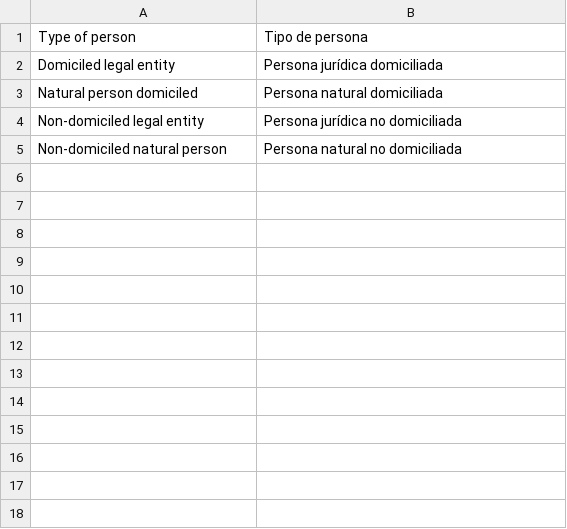
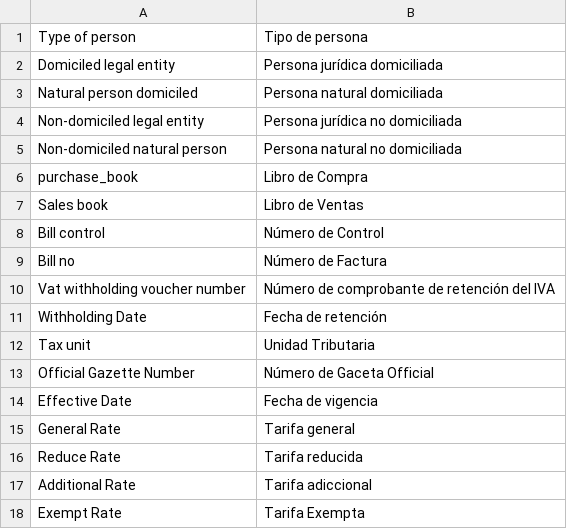
Before and after one commit to dev-alex04/l10n_ve, a CSV file: l10n_ve/translations/es.csv, drawn as a sheet.

Commit message:
cambios en los libos de compra y venta y y los archivos de los excel, también se agregó algunas traducciones

```diff
--- a/l10n_ve/translations/es.csv
+++ b/l10n_ve/translations/es.csv
@@ -5 +5,14 @@ Non-domiciled legal entity,Persona jurídica no domiciliada,
 Non-domiciled natural person,Persona natural no domiciliada,
+purchase_book,Libro de Compra,
+Sales book,Libro de Ventas,
+Bill control,Número de Control,
+Bill no,Número de Factura,
+Vat withholding voucher number,Número de comprobante de retención del IVA,
+Withholding Date,Fecha de retención,
+Tax unit,Unidad Tributaria,
+Official Gazette Number, Número de Gaceta Official,
+Effective Date,Fecha de vigencia,
+General Rate, Tarifa general,
+Reduce Rate, Tarifa reducida,
+Additional Rate, Tarifa adiccional,
+Exempt Rate, Tarifa Exempta,
```
Also changed, not shown: 6 other files.
